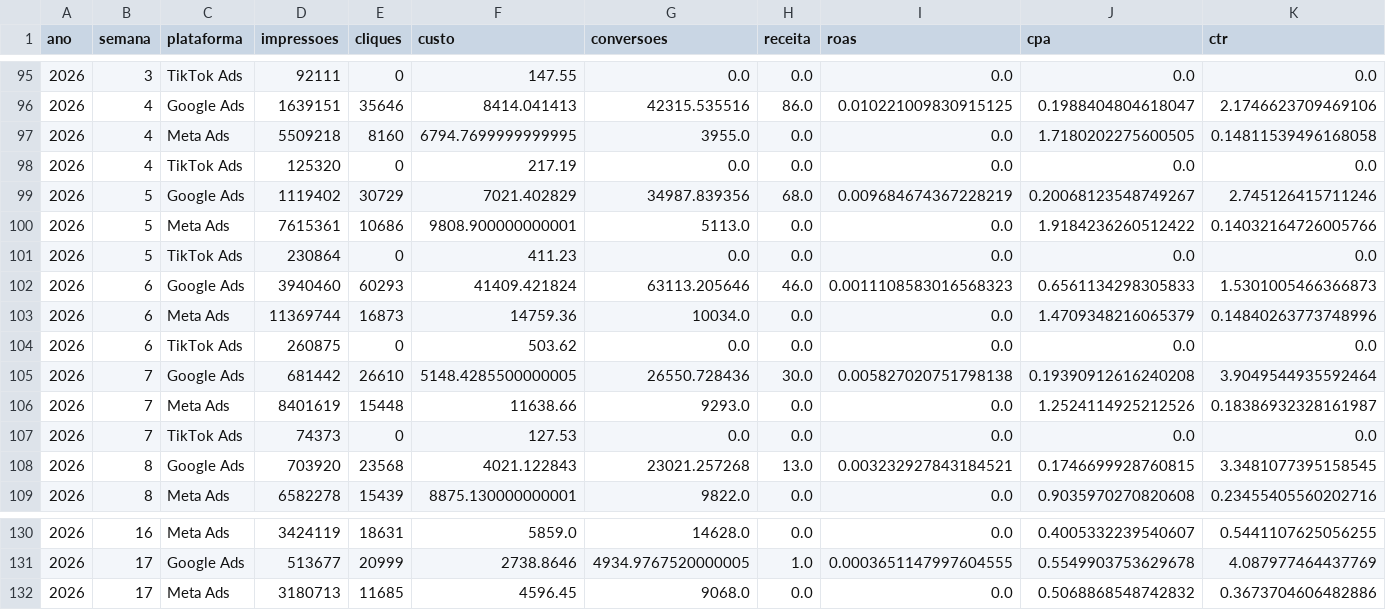
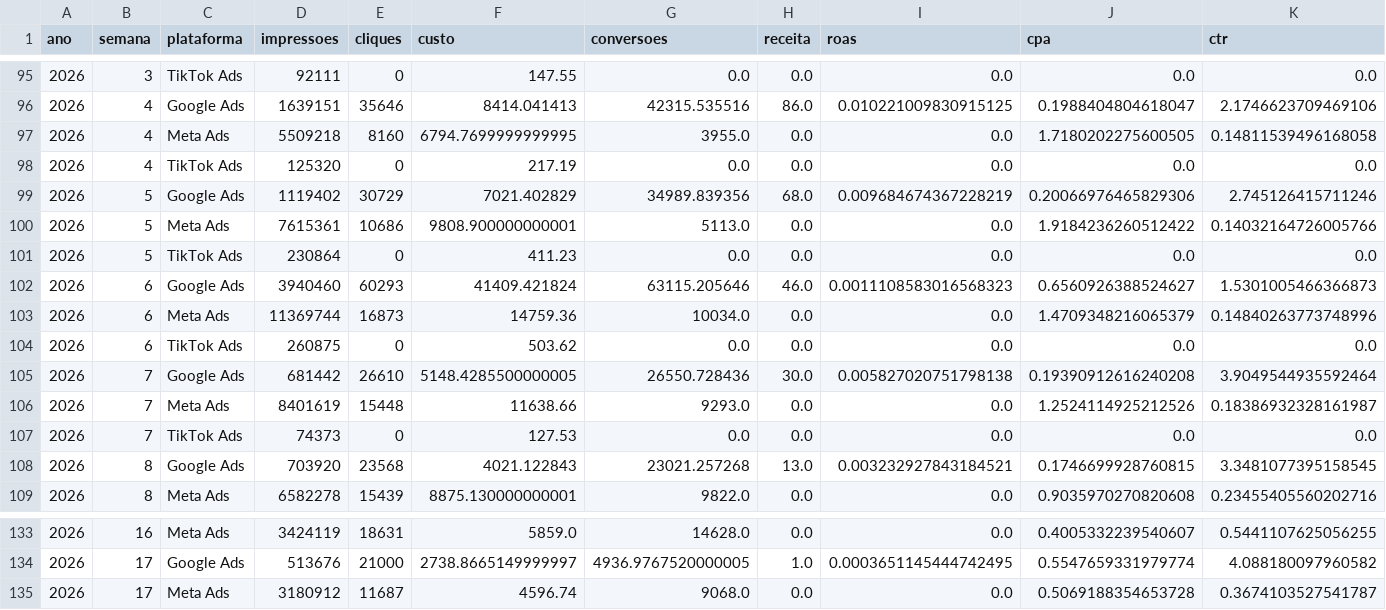
Before and after one commit to grupoalmeidajunior/dashboard-media-monitoring, a CSV file: Dados/Consolidado/cross_platform_semanal.csv, drawn as a sheet; only a part is shown, gaps mark what is left out; the diff covers the shown part only.

```diff
--- a/Dados/Consolidado/cross_platform_semanal.csv
+++ b/Dados/Consolidado/cross_platform_semanal.csv
@@ -98,6 +98,6 @@
 2026,4,TikTok Ads,125320,0,217.19,0.0,0.0,0.0,0.0,0.0
-2026,5,Google Ads,1119402,30729,7021.402829,34987.839356,68.0,0.009684674367228219,0.20068123548749267,2.745126415711246
+2026,5,Google Ads,1119402,30729,7021.402829,34989.839356,68.0,0.009684674367228219,0.20066976465829306,2.745126415711246
 2026,5,Meta Ads,7615361,10686,9808.900000000001,5113.0,0.0,0.0,1.9184236260512422,0.14032164726005766
 2026,5,TikTok Ads,230864,0,411.23,0.0,0.0,0.0,0.0,0.0
-2026,6,Google Ads,3940460,60293,41409.421824,63113.205646,46.0,0.0011108583016568323,0.6561134298305833,1.5301005466366873
+2026,6,Google Ads,3940460,60293,41409.421824,63115.205646,46.0,0.0011108583016568323,0.6560926388524627,1.5301005466366873
 2026,6,Meta Ads,11369744,16873,14759.36,10034.0,0.0,0.0,1.4709348216065379,0.14840263773748996
@@ -130,3 +133,3 @@
 2026,16,Meta Ads,3424119,18631,5859.0,14628.0,0.0,0.0,0.4005332239540607,0.5441107625056255
-2026,17,Google Ads,513677,20999,2738.8646,4934.9767520000005,1.0,0.0003651147997604555,0.5549903753629678,4.087977464437769
-2026,17,Meta Ads,3180713,11685,4596.45,9068.0,0.0,0.0,0.5068868548742832,0.3673704606482886
+2026,17,Google Ads,513676,21000,2738.8665149999997,4936.9767520000005,1.0,0.0003651145444742495,0.5547659331979774,4.088180097960582
+2026,17,Meta Ads,3180912,11687,4596.74,9068.0,0.0,0.0,0.5069188354653728,0.3674103527541787
```
Also changed, not shown: 3 added rows and 23 edited cells elsewhere in this file, Dados/Consolidado/cross_platform_diario.csv, Dados/Google_Ads/conversion_actions.csv, 44 other files.
